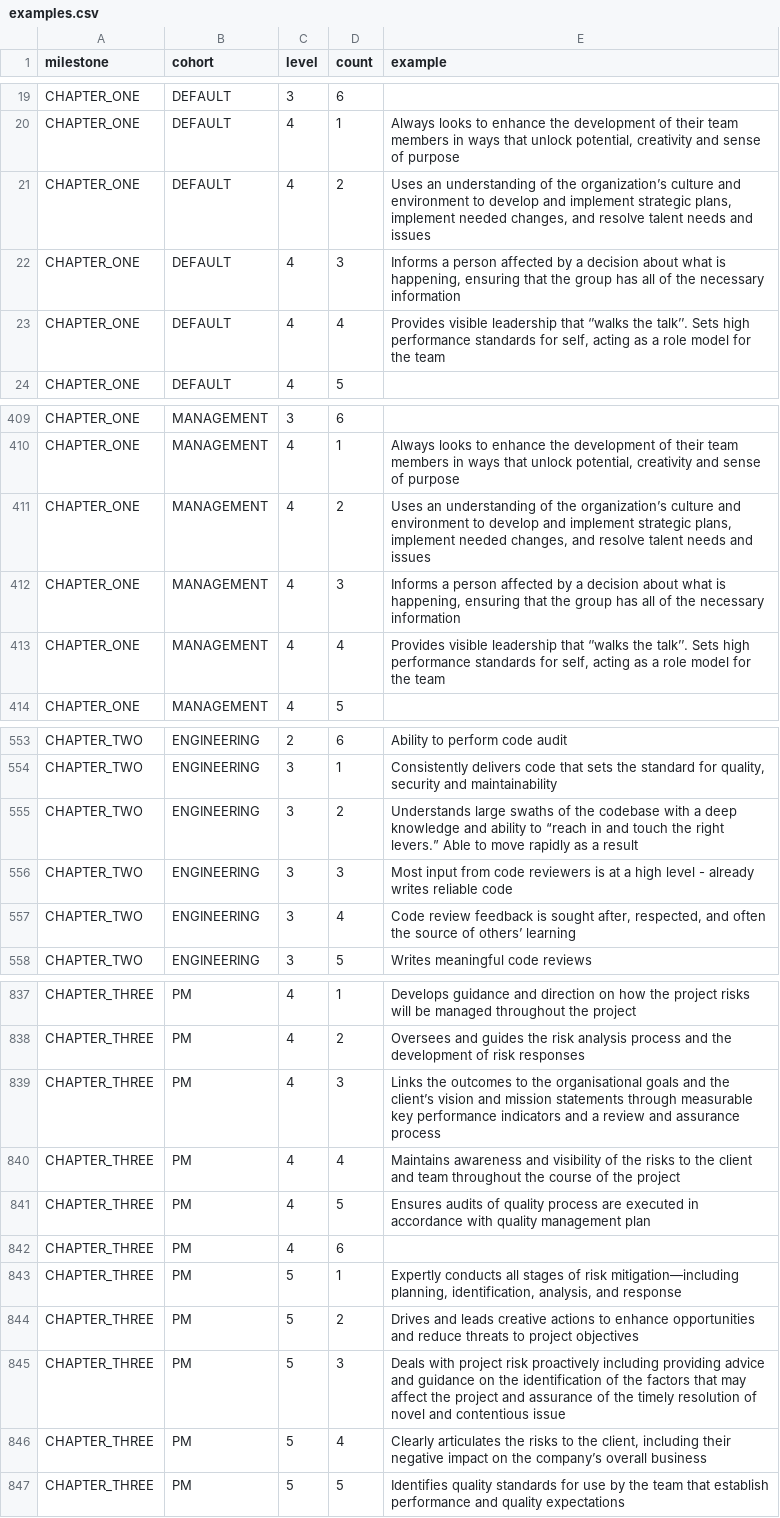
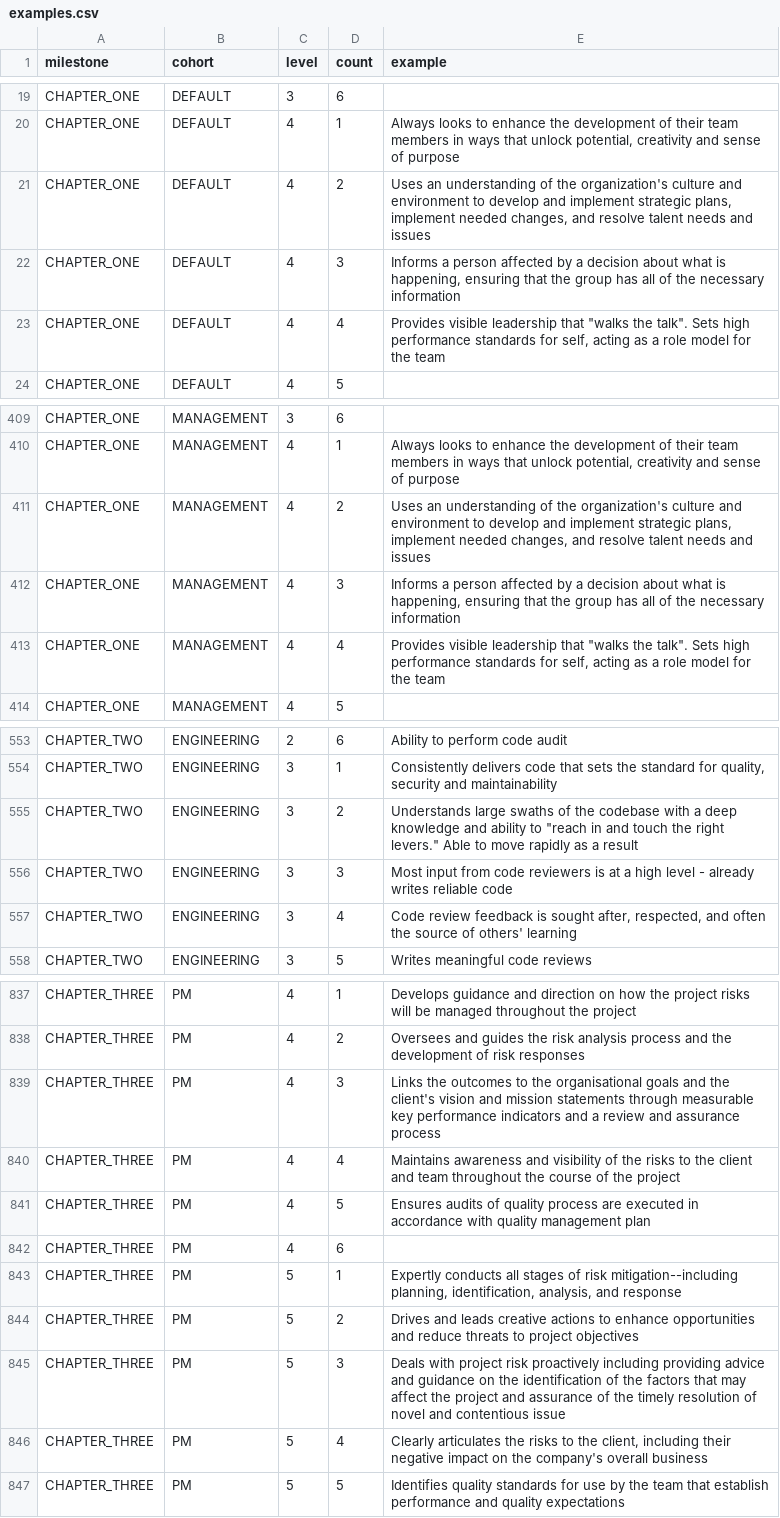
Before and after one commit to Medium/snowflake, a CSV file: csv/examples.csv, drawn as a sheet; only a part is shown, gaps mark what is left out; the diff covers the shown part only.

Commit message:
Updates JSON data from file exports.

```diff
--- a/csv/examples.csv
+++ b/csv/examples.csv
@@ -20,5 +20,5 @@ CHAPTER_ONE,DEFAULT,3,6,
 CHAPTER_ONE,DEFAULT,4,1,"Always looks to enhance the development of their team members in ways that unlock potential, creativity and sense of purpose"
-CHAPTER_ONE,DEFAULT,4,2,"Uses an understanding of the organization’s culture and environment to develop and implement strategic plans, implement needed changes, and resolve talent needs and issues"
+CHAPTER_ONE,DEFAULT,4,2,"Uses an understanding of the organization's culture and environment to develop and implement strategic plans, implement needed changes, and resolve talent needs and issues"
 CHAPTER_ONE,DEFAULT,4,3,"Informs a person affected by a decision about what is happening, ensuring that the group has all of the necessary information"
-CHAPTER_ONE,DEFAULT,4,4,"Provides visible leadership that ‘’walks the talk’’. Sets high performance standards for self, acting as a role model for the team"
+CHAPTER_ONE,DEFAULT,4,4,"Provides visible leadership that ""walks the talk"". Sets high performance standards for self, acting as a role model for the team"
 CHAPTER_ONE,DEFAULT,4,5,
@@ -410,5 +410,5 @@ CHAPTER_ONE,MANAGEMENT,3,6,
 CHAPTER_ONE,MANAGEMENT,4,1,"Always looks to enhance the development of their team members in ways that unlock potential, creativity and sense of purpose"
-CHAPTER_ONE,MANAGEMENT,4,2,"Uses an understanding of the organization’s culture and environment to develop and implement strategic plans, implement needed changes, and resolve talent needs and issues"
+CHAPTER_ONE,MANAGEMENT,4,2,"Uses an understanding of the organization's culture and environment to develop and implement strategic plans, implement needed changes, and resolve talent needs and issues"
 CHAPTER_ONE,MANAGEMENT,4,3,"Informs a person affected by a decision about what is happening, ensuring that the group has all of the necessary information"
-CHAPTER_ONE,MANAGEMENT,4,4,"Provides visible leadership that ‘’walks the talk’’. Sets high performance standards for self, acting as a role model for the team"
+CHAPTER_ONE,MANAGEMENT,4,4,"Provides visible leadership that ""walks the talk"". Sets high performance standards for self, acting as a role model for the team"
 CHAPTER_ONE,MANAGEMENT,4,5,
@@ -554,5 +554,5 @@ CHAPTER_TWO,ENGINEERING,2,6,Ability to perform code audit
 CHAPTER_TWO,ENGINEERING,3,1,"Consistently delivers code that sets the standard for quality, security and maintainability"
-CHAPTER_TWO,ENGINEERING,3,2,Understands large swaths of the codebase with a deep knowledge and ability to “reach in and touch the right levers.” Able to move rapidly as a result
+CHAPTER_TWO,ENGINEERING,3,2,"Understands large swaths of the codebase with a deep knowledge and ability to ""reach in and touch the right levers."" Able to move rapidly as a result"
 CHAPTER_TWO,ENGINEERING,3,3,Most input from code reviewers is at a high level - already writes reliable code
-CHAPTER_TWO,ENGINEERING,3,4,"Code review feedback is sought after, respected, and often the source of others’ learning"
+CHAPTER_TWO,ENGINEERING,3,4,"Code review feedback is sought after, respected, and often the source of others' learning"
 CHAPTER_TWO,ENGINEERING,3,5,Writes meaningful code reviews
@@ -838,3 +838,3 @@ CHAPTER_THREE,PM,4,1,Develops guidance and direction on how the project risks wi
 CHAPTER_THREE,PM,4,2,Oversees and guides the risk analysis process and the development of risk responses
-CHAPTER_THREE,PM,4,3,Links the outcomes to the organisational goals and the client’s vision and mission statements through measurable key performance indicators and a review and assurance process
+CHAPTER_THREE,PM,4,3,Links the outcomes to the organisational goals and the client's vision and mission statements through measurable key performance indicators and a review and assurance process
 CHAPTER_THREE,PM,4,4,Maintains awareness and visibility of the risks to the client and team throughout the course of the project
@@ -842,6 +842,6 @@ CHAPTER_THREE,PM,4,5,Ensures audits of quality process are executed in accordanc
 CHAPTER_THREE,PM,4,6,
-CHAPTER_THREE,PM,5,1,"Expertly conducts all stages of risk mitigation—including planning, identification, analysis, and response"
+CHAPTER_THREE,PM,5,1,"Expertly conducts all stages of risk mitigation--including planning, identification, analysis, and response"
 CHAPTER_THREE,PM,5,2,Drives and leads creative actions to enhance opportunities and reduce threats to project objectives
 CHAPTER_THREE,PM,5,3,Deals with project risk proactively including providing advice and guidance on the identification of the factors that may affect the project and assurance of the timely resolution of novel and contentious issue
-CHAPTER_THREE,PM,5,4,"Clearly articulates the risks to the client, including their negative impact on the company’s overall business"
+CHAPTER_THREE,PM,5,4,"Clearly articulates the risks to the client, including their negative impact on the company's overall business"
 CHAPTER_THREE,PM,5,5,Identifies quality standards for use by the team that establish performance and quality expectations
```
Also changed, not shown: 22 edited cells elsewhere in this file, csv/levels.csv, csv/milestones.csv, 11 other files.
